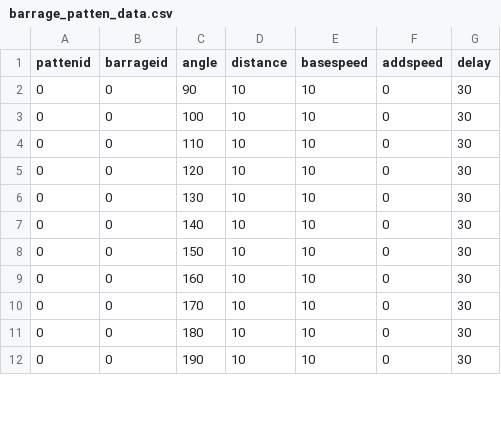
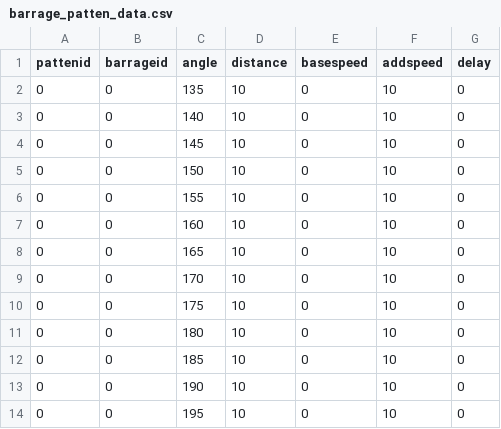
Before and after one commit to SuzukazeAoba1/TOHO, a CSV file: TOHOprojectBusan/Assets/ReSources/barrage_patten_data.csv, drawn as a sheet; only a part is shown; the diff covers the shown part only.

```diff
--- a/TOHOprojectBusan/Assets/ReSources/barrage_patten_data.csv
+++ b/TOHOprojectBusan/Assets/ReSources/barrage_patten_data.csv
@@ -1,12 +1,14 @@
 pattenid,barrageid,angle,distance,basespeed,addspeed,delay
-0,0,90,10,10,0,30
-0,0,100,10,10,0,30
-0,0,110,10,10,0,30
-0,0,120,10,10,0,30
-0,0,130,10,10,0,30
-0,0,140,10,10,0,30
-0,0,150,10,10,0,30
-0,0,160,10,10,0,30
-0,0,170,10,10,0,30
-0,0,180,10,10,0,30
-0,0,190,10,10,0,30
+0,0,135,10,0,10,0
+0,0,140,10,0,10,0
+0,0,145,10,0,10,0
+0,0,150,10,0,10,0
+0,0,155,10,0,10,0
+0,0,160,10,0,10,0
+0,0,165,10,0,10,0
+0,0,170,10,0,10,0
+0,0,175,10,0,10,0
+0,0,180,10,0,10,0
+0,0,185,10,0,10,0
+0,0,190,10,0,10,0
+0,0,195,10,0,10,0
```
Also changed, not shown: 2 added rows, 4 removed rows and 13 edited cells elsewhere in this file, 53 other files.
